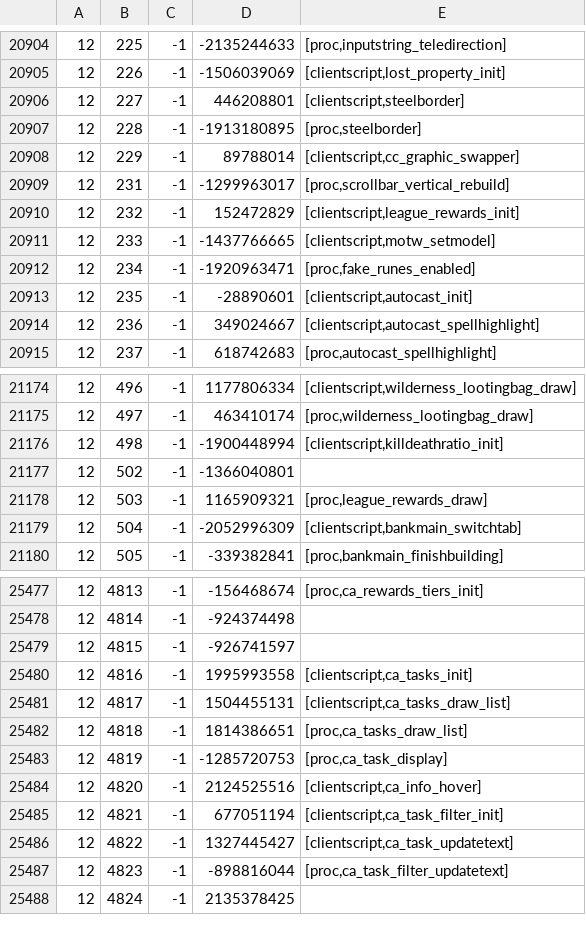
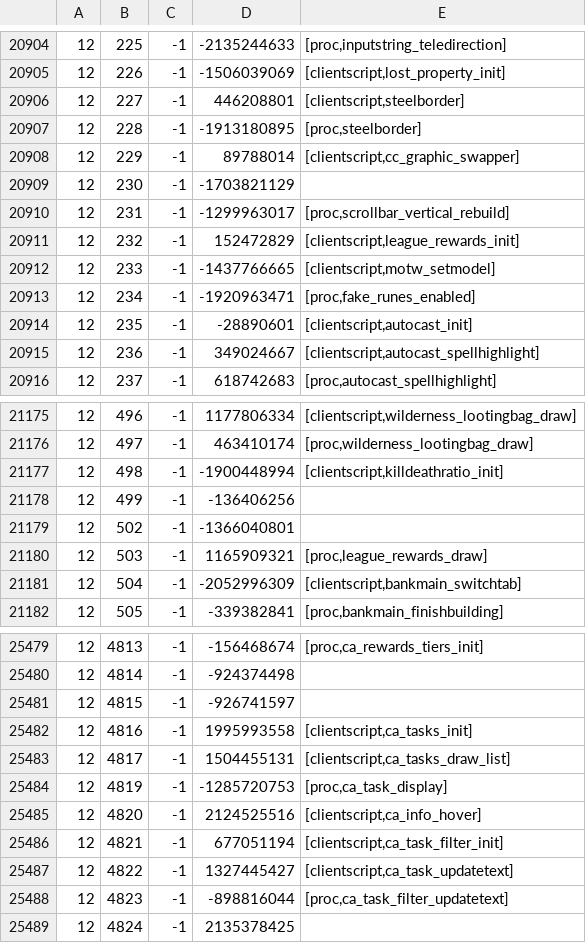
Before and after one commit to Joshua-F/cache-names, a TSV file: names.tsv, drawn as a sheet; only a part is shown, gaps mark what is left out; removed rows and columns are numbered as before the commit, all else as after; the diff names each change by its address in the sheet, - before the commit and + after, or states it on an @@ line.

```diff
--- a/names.tsv
+++ b/names.tsv
+row 20909: 12 | 230 | -1 | -1703821129
+row 21178: 12 | 499 | -1 | -136406256
-row 25482: 12 | 4818 | -1 | 1814386651 | [proc,ca_tasks_draw_list]
```
Also changed, not shown: name-hashes.tsv.
